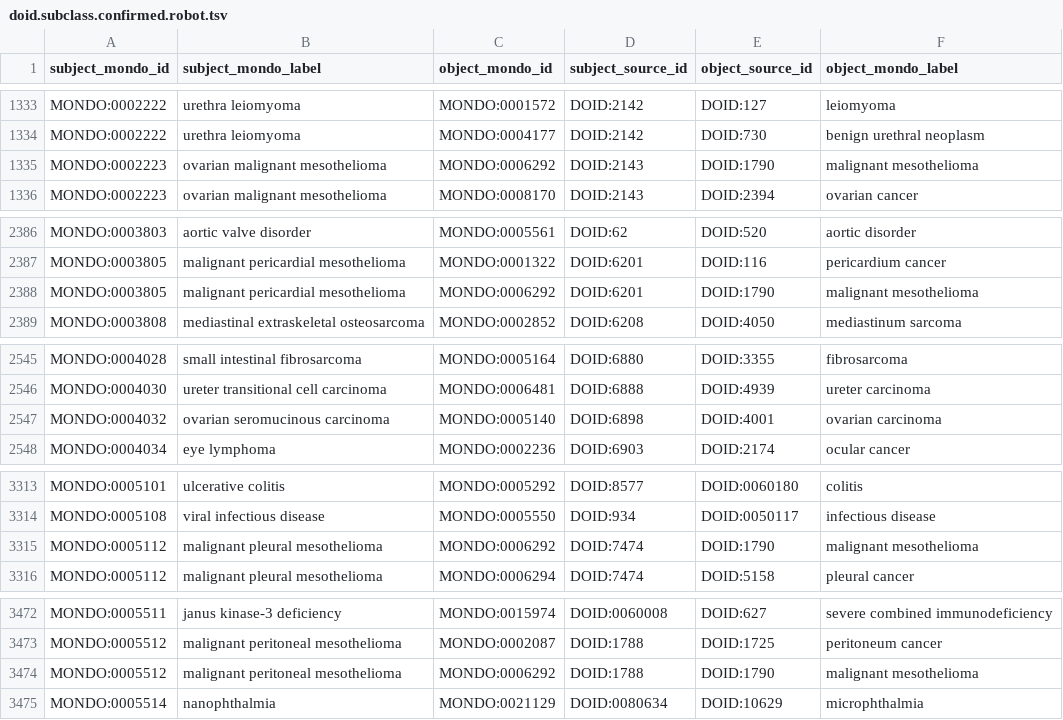
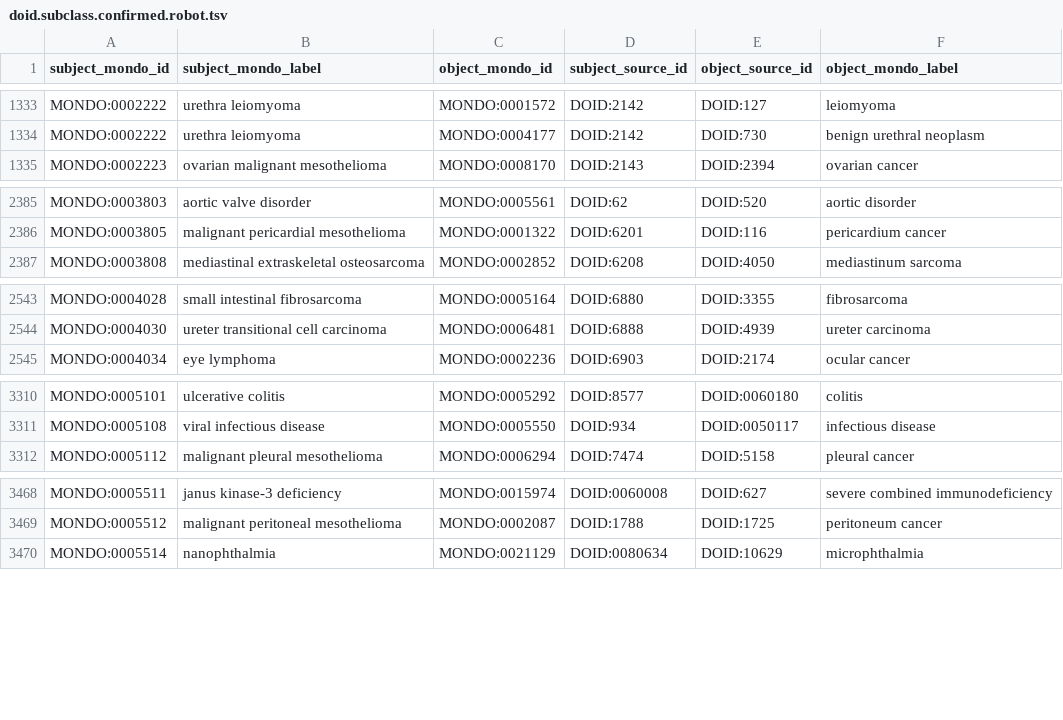
Before and after one commit to monarch-initiative/mondo-ingest, a TSV file: src/ontology/reports/doid.subclass.confirmed.robot.tsv, drawn as a sheet; only a part is shown, gaps mark what is left out; removed rows and columns are numbered as before the commit, all else as after; the diff covers the shown part only; the diff names each change by its address in the sheet, - before the commit and + after, or states it on an @@ line.

```diff
--- a/src/ontology/reports/doid.subclass.confirmed.robot.tsv
+++ b/src/ontology/reports/doid.subclass.confirmed.robot.tsv
-row 1335: MONDO:0002223 | ovarian malignant mesothelioma | MONDO:0006292 | DOID:2143 | DOID:1790 | malignant mesothelioma
-row 2388: MONDO:0003805 | malignant pericardial mesothelioma | MONDO:0006292 | DOID:6201 | DOID:1790 | malignant mesothelioma
-row 2547: MONDO:0004032 | ovarian seromucinous carcinoma | MONDO:0005140 | DOID:6898 | DOID:4001 | ovarian carcinoma
-row 3315: MONDO:0005112 | malignant pleural mesothelioma | MONDO:0006292 | DOID:7474 | DOID:1790 | malignant mesothelioma
-row 3474: MONDO:0005512 | malignant peritoneal mesothelioma | MONDO:0006292 | DOID:1788 | DOID:1790 | malignant mesothelioma
```
Also changed, not shown: 2 added rows and 1 removed row elsewhere in this file, src/ontology/reports/doid.subclass.added-obsolete.robot.tsv, src/ontology/reports/doid.subclass.added.robot.tsv, 15 other files.
